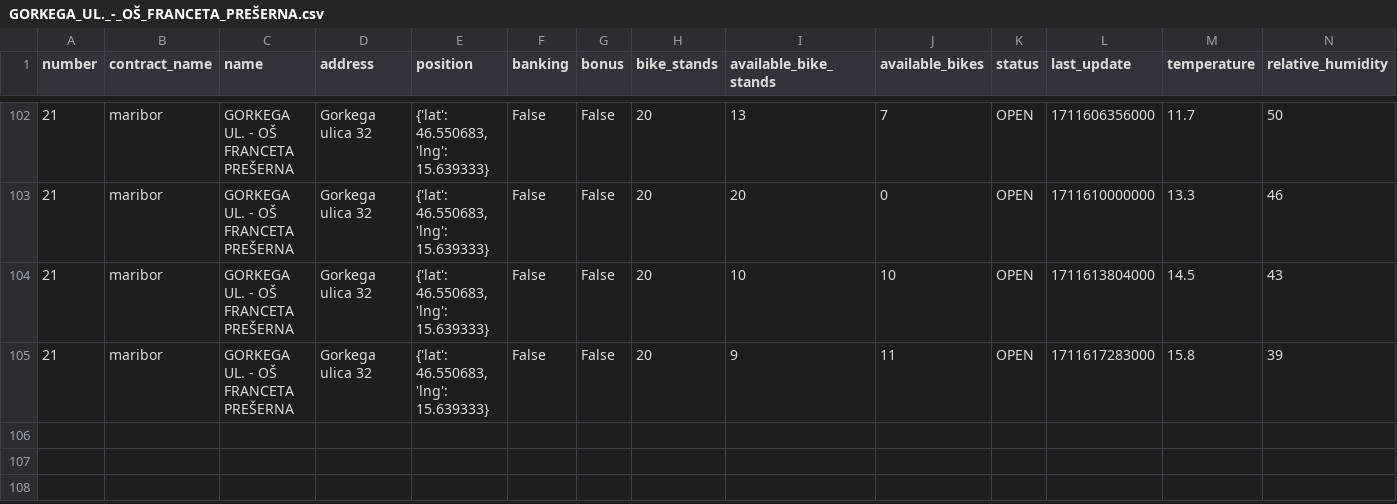
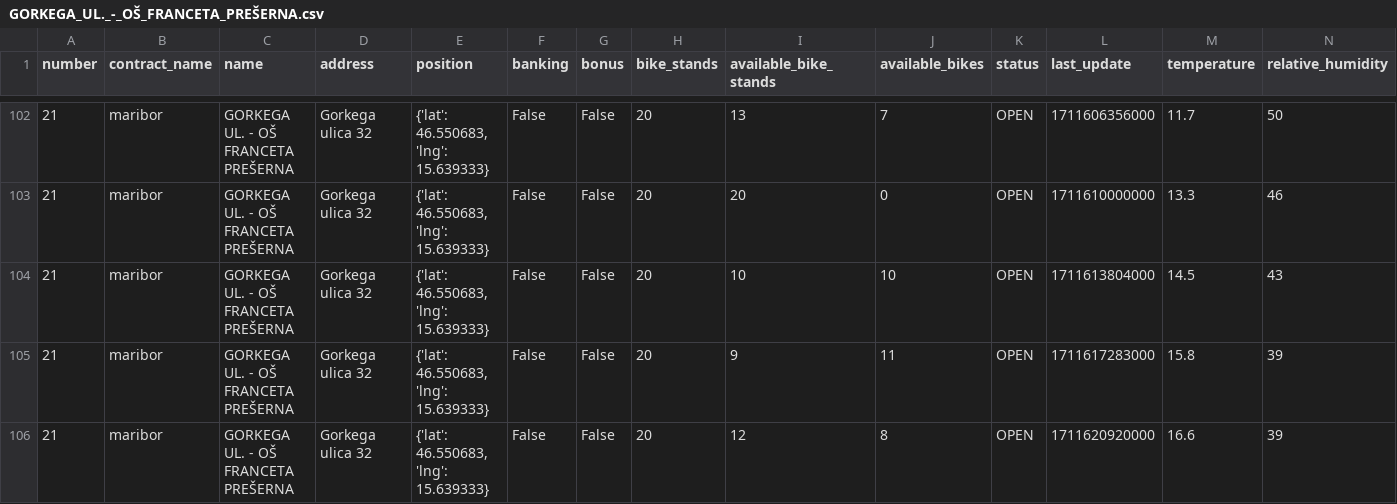
Before and after one commit to jasasuster/mbajk_prediction_system, a CSV file: data/processed/GORKEGA_UL._-_OŠ_FRANCETA_PREŠERNA.csv, drawn as a sheet; only a part is shown, gaps mark what is left out; rows hold the shown columns only; the diff names each change by its address in the sheet, - before the commit and + after, or states it on an @@ line.

```diff
--- a/data/processed/GORKEGA_UL._-_OŠ_FRANCETA_PREŠERNA.csv
+++ b/data/processed/GORKEGA_UL._-_OŠ_FRANCETA_PREŠERNA.csv
+row 106: 21 | maribor | GORKEGA UL. - OŠ FRANCETA PREŠERNA | Gorkega ulica 32 | {'lat': 46.550683, 'lng': 15.639333} | False | False | 20 | 12 | 8 | OPEN | 1711620920000 | 16.6 | 39
```
Also changed, not shown: data/processed/LJUBLJANSKA_UL._-_II._GIMNAZIJA.csv, data/processed/NICEHASH_-_C._PROLETARSKIH_BRIGAD.csv, 28 other files.
